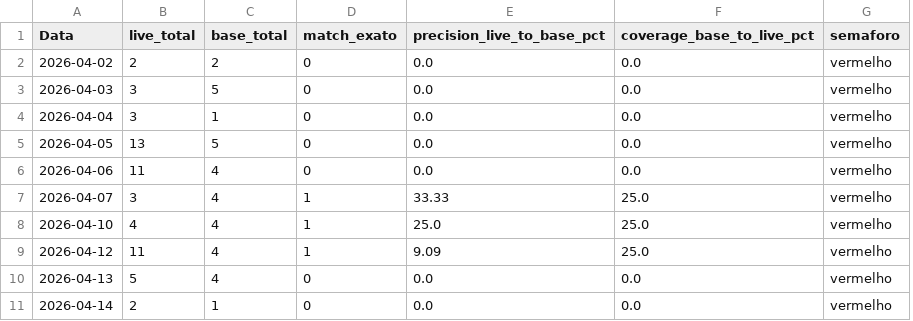
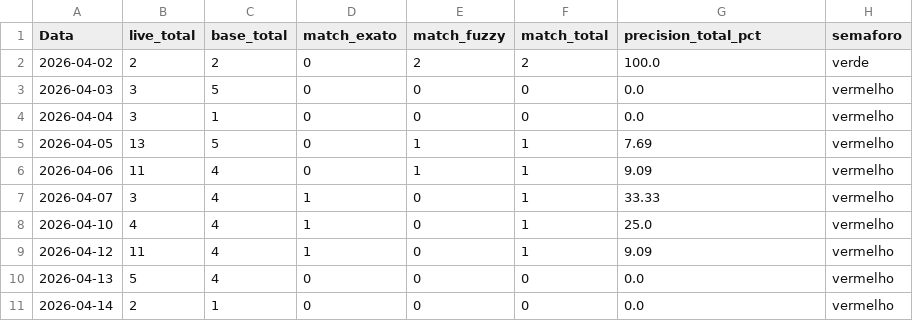
Before and after one commit to rpthiago/ARKAD_PROD, a CSV file: Arquivados_Apostas_Diarias/Relatorios/Comparativo_Automatizado/Auditoria_Aderencia_Diaria/match_por_dia.csv, drawn as a sheet; removed rows and columns are numbered as before the commit, all else as after; the diff names each change by its address in the sheet, - before the commit and + after, or states it on an @@ line.

```diff
--- a/Arquivados_Apostas_Diarias/Relatorios/Comparativo_Automatizado/Auditoria_Aderencia_Diaria/match_por_dia.csv
+++ b/Arquivados_Apostas_Diarias/Relatorios/Comparativo_Automatizado/Auditoria_Aderencia_Diaria/match_por_dia.csv
+column E (match_fuzzy), rows 2-11: 2 | 0 | 0 | 1 | 1 | 0 | 0 | 0 | 0 | 0
+column F (match_total), rows 2-11: 2 | 0 | 0 | 1 | 1 | 1 | 1 | 1 | 0 | 0
-column F (coverage_base_to_live_pct), rows 2-11: 0.0 | 0.0 | 0.0 | 0.0 | 0.0 | 25.0 | 25.0 | 25.0 | 0.0 | 0.0
-G1: precision_live_to_base_pct
+G1: precision_total_pct
-G2 (precision_total_pct): 0.0
+G2 (precision_total_pct): 100.0
-H2 (semaforo): vermelho
+H2 (semaforo): verde
-G5 (precision_total_pct): 0.0
+G5 (precision_total_pct): 7.69
-G6 (precision_total_pct): 0.0
+G6 (precision_total_pct): 9.09
```
Also changed, not shown: Arquivados_Apostas_Diarias/Relatorios/Comparativo_Automatizado/Auditoria_Aderencia_Diaria/divergencias_com_motivo.csv, 3 other files.
